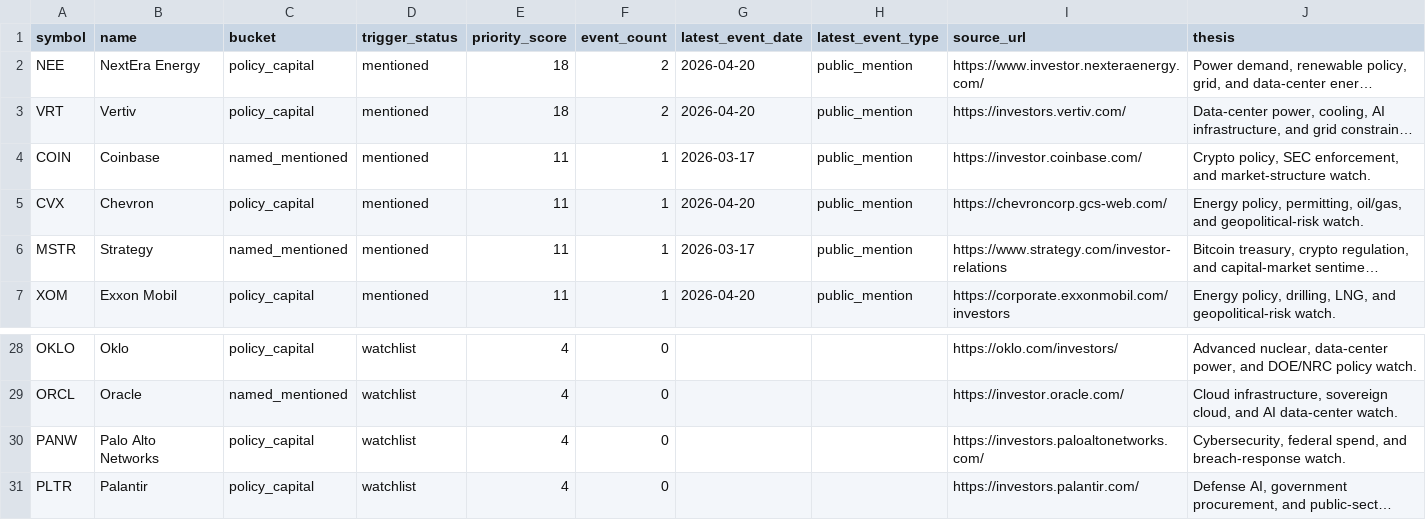
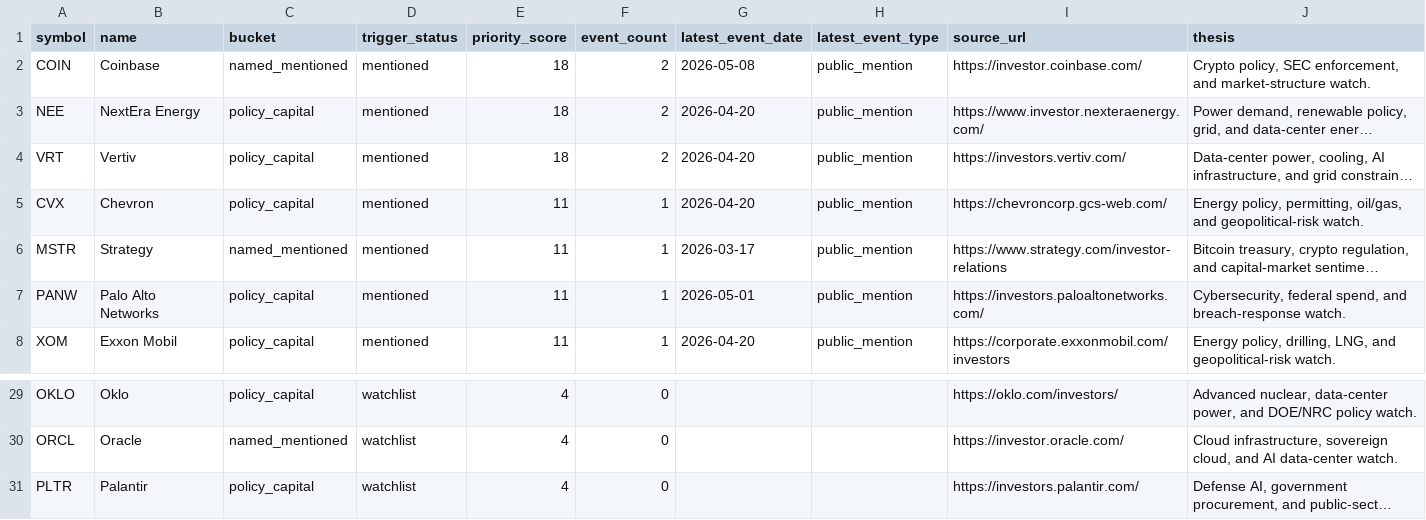
Before and after one commit to QuantStrategyLab/PoliticalEventTrackingResearch, a CSV file: data/live/source_tracker.csv, drawn as a sheet; only a part is shown, gaps mark what is left out; long unchanged cells end in …; removed rows and columns are numbered as before the commit, all else as after; the diff names each change by its address in the sheet, - before the commit and + after, or states it on an @@ line.

```diff
--- a/data/live/source_tracker.csv
+++ b/data/live/source_tracker.csv
+row 2: COIN | Coinbase | named_mentioned | mentioned | 18 | 2 | 2026-05-08 | public_mention | https://investor.coinbase.com/ | Crypto policy, SEC enforcement, and market-structure watch.
-row 4: COIN | Coinbase | named_mentioned | mentioned | 11 | 1 | 2026-03-17 | public_mention | https://investor.coinbase.com/ | Crypto policy, SEC enforcement, and market-structure watch.
+row 7: PANW | Palo Alto Networks | policy_capital | mentioned | 11 | 1 | 2026-05-01 | public_mention | https://investors.paloaltonetworks.com/ | Cybersecurity, federal spend, and breach-response watch.
-row 30: PANW | Palo Alto Networks | policy_capital | watchlist | 4 | 0 |  |  | https://investors.paloaltonetworks.com/ | Cybersecurity, federal spend, and breach-response watch.
```
Also changed, not shown: 4 other files.
